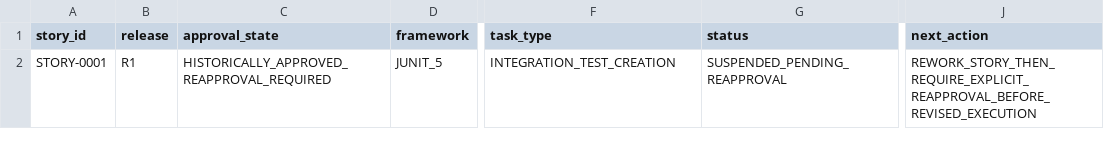
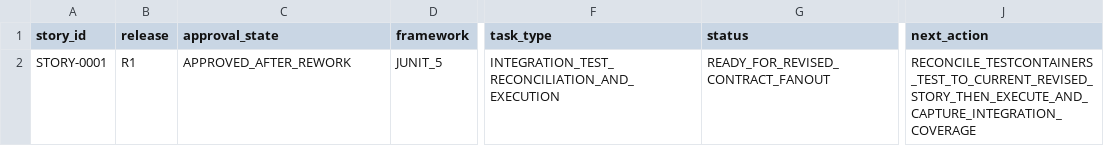
Before and after one commit to vvekselva/CylindnderManagementDependcies, a CSV file: BL-005/integration-test-task-queue.csv, drawn as a sheet; only a part is shown, gaps mark what is left out; the diff names each change by its address in the sheet, - before the commit and + after, or states it on an @@ line.

Commit message:
Fan out approved STORY-0001 to BL-005 revised integration testing

```diff
--- a/BL-005/integration-test-task-queue.csv
+++ b/BL-005/integration-test-task-queue.csv
-C2 (approval_state): HISTORICALLY_APPROVED_REAPPROVAL_REQUIRED
+C2 (approval_state): APPROVED_AFTER_REWORK
-F2 (task_type): INTEGRATION_TEST_CREATION
+F2 (task_type): INTEGRATION_TEST_RECONCILIATION_AND_EXECUTION
-G2 (status): SUSPENDED_PENDING_REAPPROVAL
+G2 (status): READY_FOR_REVISED_CONTRACT_FANOUT
-J2 (next_action): REWORK_STORY_THEN_REQUIRE_EXPLICIT_REAPPROVAL_BEFORE_REVISED_EXECUTION
+J2 (next_action): RECONCILE_TESTCONTAINERS_TEST_TO_CURRENT_REVISED_STORY_THEN_EXECUTE_AND_CAPTURE_INTEGRATION_COVERAGE
```
